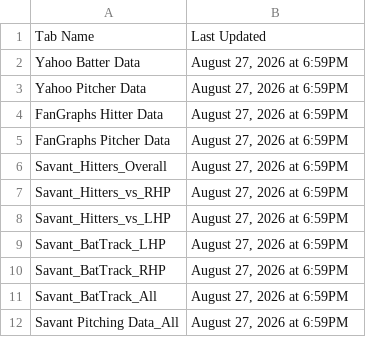
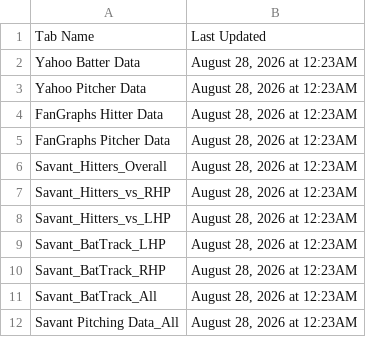
Before and after one commit to yosefu12/baseball-data-scraper, a CSV file: data/Last_Updated.csv, drawn as a sheet.

```diff
--- a/data/Last_Updated.csv
+++ b/data/Last_Updated.csv
@@ -1,12 +1,12 @@
 Tab Name,Last Updated
-Yahoo Batter Data,"August 27, 2026 at 6:59PM"
-Yahoo Pitcher Data,"August 27, 2026 at 6:59PM"
-FanGraphs Hitter Data,"August 27, 2026 at 6:59PM"
-FanGraphs Pitcher Data,"August 27, 2026 at 6:59PM"
-Savant_Hitters_Overall,"August 27, 2026 at 6:59PM"
-Savant_Hitters_vs_RHP,"August 27, 2026 at 6:59PM"
-Savant_Hitters_vs_LHP,"August 27, 2026 at 6:59PM"
-Savant_BatTrack_LHP,"August 27, 2026 at 6:59PM"
-Savant_BatTrack_RHP,"August 27, 2026 at 6:59PM"
-Savant_BatTrack_All,"August 27, 2026 at 6:59PM"
-Savant Pitching Data_All,"August 27, 2026 at 6:59PM"
+Yahoo Batter Data,"August 28, 2026 at 12:23AM"
+Yahoo Pitcher Data,"August 28, 2026 at 12:23AM"
+FanGraphs Hitter Data,"August 28, 2026 at 12:23AM"
+FanGraphs Pitcher Data,"August 28, 2026 at 12:23AM"
+Savant_Hitters_Overall,"August 28, 2026 at 12:23AM"
+Savant_Hitters_vs_RHP,"August 28, 2026 at 12:23AM"
+Savant_Hitters_vs_LHP,"August 28, 2026 at 12:23AM"
+Savant_BatTrack_LHP,"August 28, 2026 at 12:23AM"
+Savant_BatTrack_RHP,"August 28, 2026 at 12:23AM"
+Savant_BatTrack_All,"August 28, 2026 at 12:23AM"
+Savant Pitching Data_All,"August 28, 2026 at 12:23AM"
```
Also changed, not shown: data/Yahoo Batter Data.csv, data/Yahoo Pitcher Data.csv.
